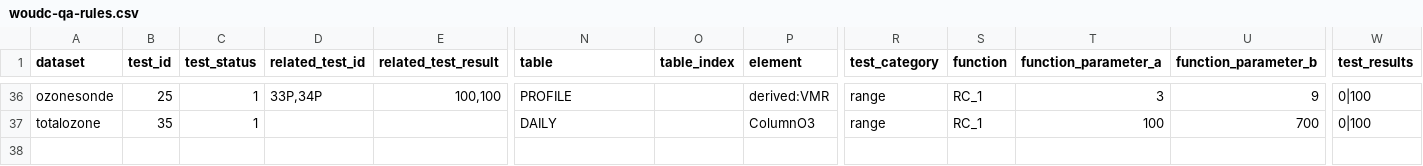
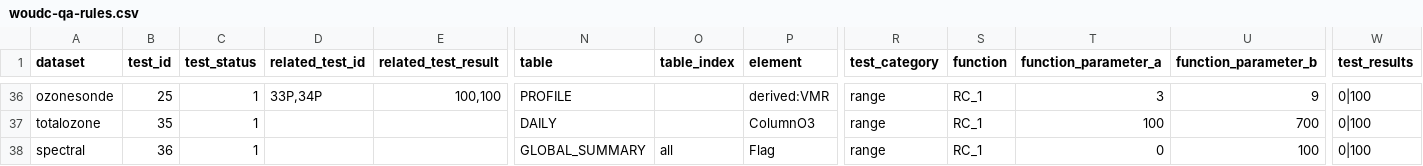
Before and after one commit to woudc/woudc-qa, a CSV file: woudc_qa/woudc-qa-rules.csv, drawn as a sheet; only a part is shown, gaps mark what is left out; rows hold the shown columns only; the diff names each change by its address in the sheet, - before the commit and + after, or states it on an @@ line.

Commit message:
spectral qa added, framework extended to handle multiple instances of single table

```diff
--- a/woudc_qa/woudc-qa-rules.csv
+++ b/woudc_qa/woudc-qa-rules.csv
+row 38: spectral | 36 | 1 |  |  | GLOBAL_SUMMARY | all | Flag | range | RC_1 | 0 | 100 | 0|100
```
Also changed, not shown: 8 other files.
